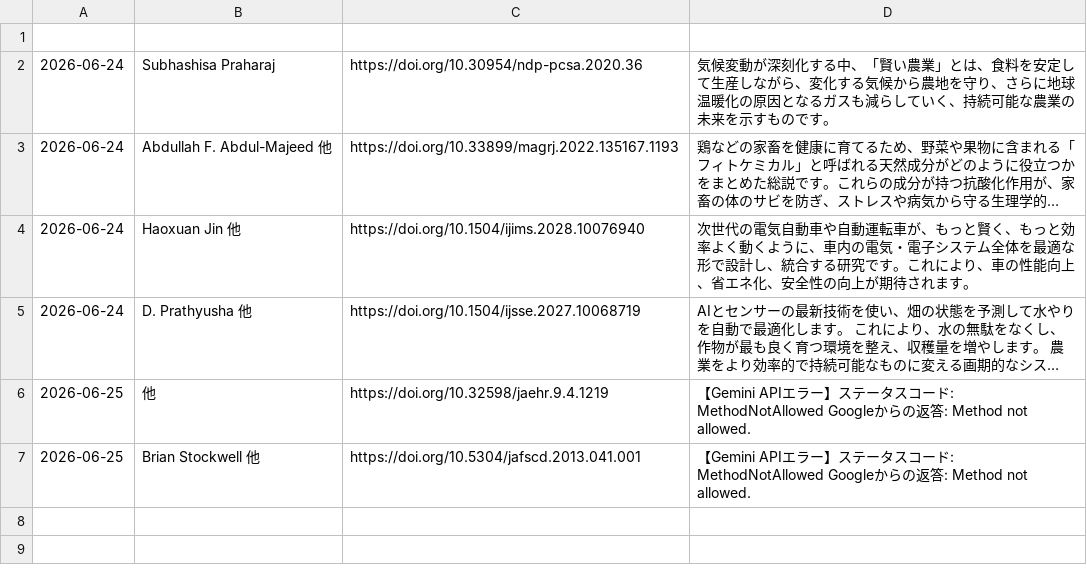
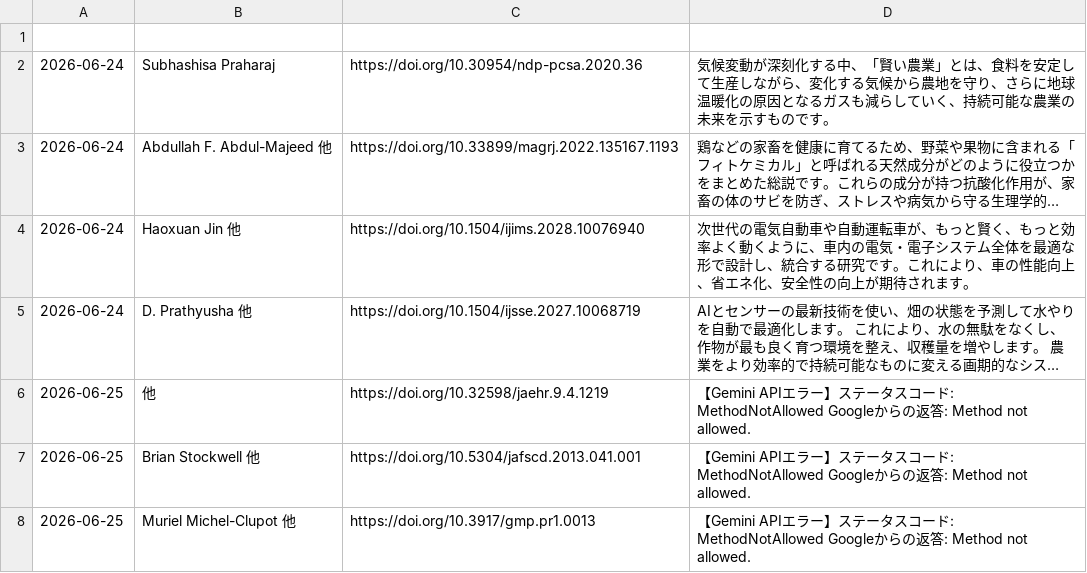
Before and after one commit to shiitake-garden/shiitake-garden.github.io, a CSV file: contents/thesis/paper.csv, drawn as a sheet; long unchanged cells end in …; the diff names each change by its address in the sheet, - before the commit and + after, or states it on an @@ line.

Commit message:
論文データの自動追加

```diff
--- a/contents/thesis/paper.csv
+++ b/contents/thesis/paper.csv
+row 8: 2026-06-25 | Muriel Michel-Clupot 他 | https://doi.org/10.3917/gmp.pr1.0013 | 【Gemini APIエラー】ステータスコード: MethodNotAllowed Googleからの返答: Method not allowed.
```
